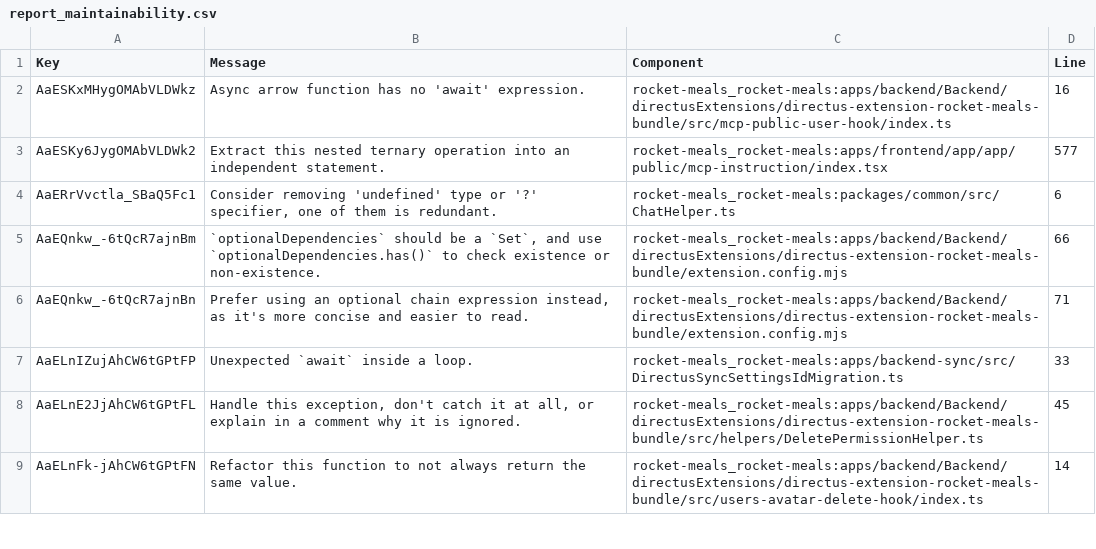
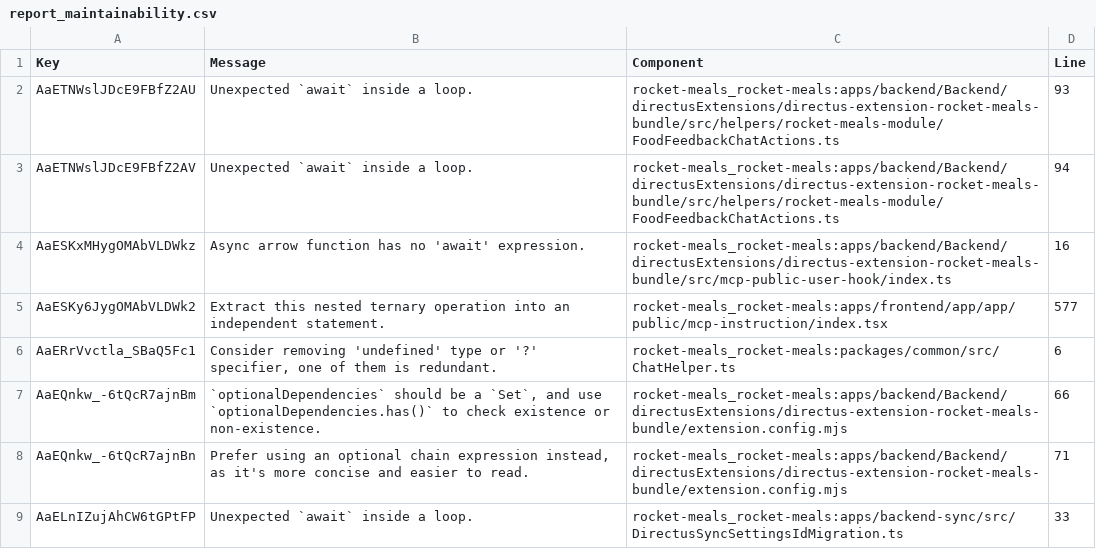
Before and after one commit to rocket-meals/swosy, a CSV file: reports/sonarCloud/report_maintainability.csv, drawn as a sheet; only a part is shown; the shorter side is filled out with more unchanged rows.

```diff
--- a/reports/sonarCloud/report_maintainability.csv
+++ b/reports/sonarCloud/report_maintainability.csv
@@ -1,2 +1,4 @@
 Key,Message,Component,Line
+"AaETNWslJDcE9FBfZ2AU","Unexpected `await` inside a loop.","rocket-meals_rocket-meals:apps/backend/Backend/directusExtensions/directus-extension-rocket-meals-bundle/src/helpers/rocket-meals-module/FoodFeedbackChatActions.ts",93
+"AaETNWslJDcE9FBfZ2AV","Unexpected `await` inside a loop.","rocket-meals_rocket-meals:apps/backend/Backend/directusExtensions/directus-extension-rocket-meals-bundle/src/helpers/rocket-meals-module/FoodFeedbackChatActions.ts",94
 "AaESKxMHygOMAbVLDWkz","Async arrow function has no 'await' expression.","rocket-meals_rocket-meals:apps/backend/Backend/directusExtensions/directus-extension-rocket-meals-bundle/src/mcp-public-user-hook/index.ts",16
```
Also changed, not shown: reports/sonarCloud/report_reliability.csv, 4 other files.
